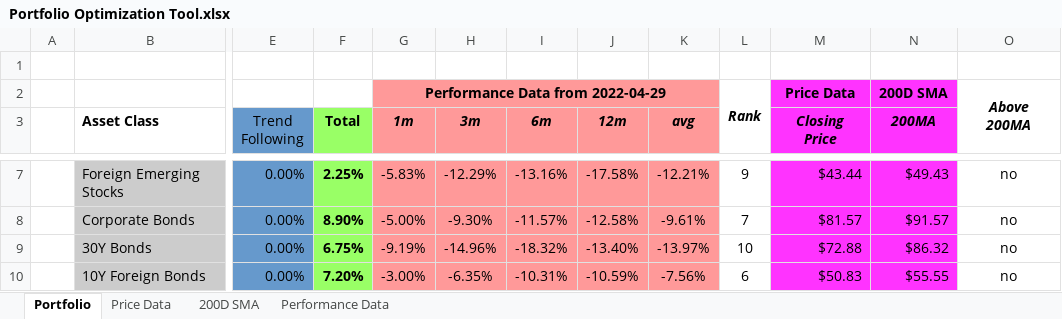
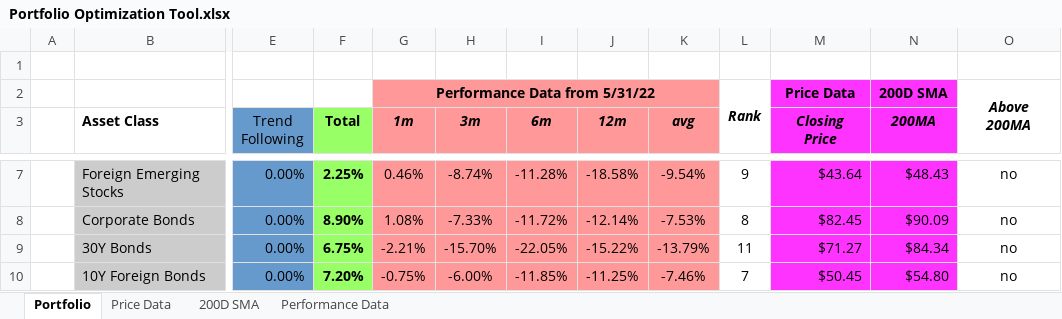
Before and after one commit to ryanlupinski/Portfolio-Optimization, an Excel workbook: Portfolio Optimization Tool.xlsx, sheet Portfolio, drawn as a sheet; only a part is shown, gaps mark what is left out; values as stored, in another font and other column widths than the file's, no borders; charts and pictures and conditional formats not drawn; the diff covers the shown part only; the diff names each change by its address in the sheet, - before the commit and + after, or states it on an @@ line.

Commit message:
RAL 6/10 update backtest.py Portfolio object

```diff
--- a/Portfolio Optimization Tool.xlsx (sheet Portfolio)
+++ b/Portfolio Optimization Tool.xlsx (sheet Portfolio)
-G2 (1m): Performance Data from 2022-04-29
+G2 (1m): Performance Data from 5/31/22
-G7 (1m): -5.83%
+G7 (1m): 0.46%
-H7 (3m): -12.29%
+H7 (3m): -8.74%
-I7 (6m): -13.16%
+I7 (6m): -11.28%
-J7 (12m): -17.58%
+J7 (12m): -18.58%
-K7 (avg): -12.21%
+K7 (avg): -9.54%
-M7 (Closing Price): $43.44
+M7 (Closing Price): $43.64
-N7 (200MA): $49.43
+N7 (200MA): $48.43
-G8 (1m): -5.00%
+G8 (1m): 1.08%
-H8 (3m): -9.30%
+H8 (3m): -7.33%
-I8 (6m): -11.57%
+I8 (6m): -11.72%
-J8 (12m): -12.58%
+J8 (12m): -12.14%
-K8 (avg): -9.61%
+K8 (avg): -7.53%
-L8: 7
+L8: 8
-M8 (Closing Price): $81.57
+M8 (Closing Price): $82.45
-N8 (200MA): $91.57
+N8 (200MA): $90.09
-G9 (1m): -9.19%
+G9 (1m): -2.21%
-H9 (3m): -14.96%
+H9 (3m): -15.70%
-I9 (6m): -18.32%
+I9 (6m): -22.05%
-J9 (12m): -13.40%
+J9 (12m): -15.22%
-K9 (avg): -13.97%
+K9 (avg): -13.79%
-L9: 10
+L9: 11
-M9 (Closing Price): $72.88
+M9 (Closing Price): $71.27
-N9 (200MA): $86.32
+N9 (200MA): $84.34
-G10 (1m): -3.00%
+G10 (1m): -0.75%
-H10 (3m): -6.35%
+H10 (3m): -6.00%
-I10 (6m): -10.31%
+I10 (6m): -11.85%
-J10 (12m): -10.59%
+J10 (12m): -11.25%
-K10 (avg): -7.56%
+K10 (avg): -7.46%
-L10: 6
+L10: 7
-M10 (Closing Price): $50.83
+M10 (Closing Price): $50.45
-N10 (200MA): $55.55
+N10 (200MA): $54.80
```
Also changed, not shown: 62 edited cells elsewhere in this sheet, sheet Price Data, sheet Performance Data, sheet 200D SMA, charts or pictures, 5 other files.
